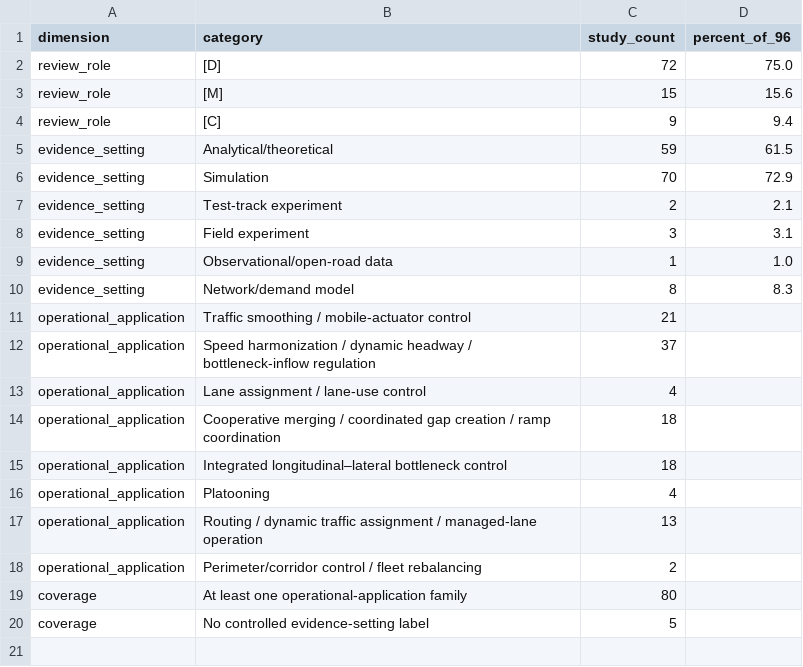
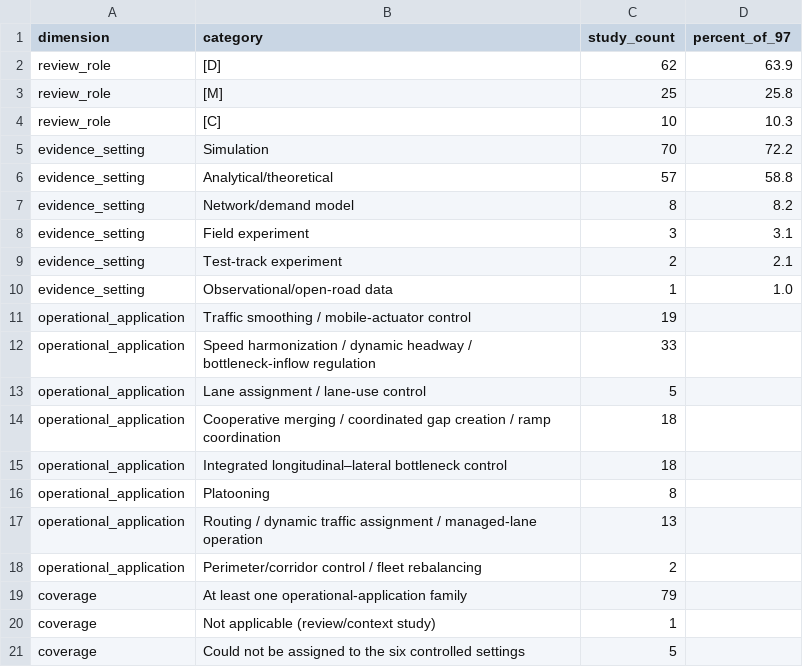
Before and after one commit to Triple3A/AV-CAV-Congestion-Review-Data, a CSV file: figures/FigureS1/corpus_profile_counts.csv, drawn as a sheet.

```diff
--- a/figures/FigureS1/corpus_profile_counts.csv
+++ b/figures/FigureS1/corpus_profile_counts.csv
@@ -1,20 +1,21 @@
-dimension,category,study_count,percent_of_96
-review_role,[D],72,75.0
-review_role,[M],15,15.6
-review_role,[C],9,9.4
-evidence_setting,Analytical/theoretical,59,61.5
-evidence_setting,Simulation,70,72.9
+dimension,category,study_count,percent_of_97
+review_role,[D],62,63.9
+review_role,[M],25,25.8
+review_role,[C],10,10.3
+evidence_setting,Simulation,70,72.2
+evidence_setting,Analytical/theoretical,57,58.8
+evidence_setting,Network/demand model,8,8.2
+evidence_setting,Field experiment,3,3.1
 evidence_setting,Test-track experiment,2,2.1
-evidence_setting,Field experiment,3,3.1
 evidence_setting,Observational/open-road data,1,1.0
-evidence_setting,Network/demand model,8,8.3
-operational_application,Traffic smoothing / mobile-actuator control,21,
-operational_application,Speed harmonization / dynamic headway / bottleneck-inflow regulation,37,
-operational_application,Lane assignment / lane-use control,4,
+operational_application,Traffic smoothing / mobile-actuator control,19,
+operational_application,Speed harmonization / dynamic headway / bottleneck-inflow regulation,33,
+operational_application,Lane assignment / lane-use control,5,
 operational_application,Cooperative merging / coordinated gap creation / ramp coordination,18,
 operational_application,Integrated longitudinal–lateral bottleneck control,18,
-operational_application,Platooning,4,
+operational_application,Platooning,8,
 operational_application,Routing / dynamic traffic assignment / managed-lane operation,13,
 operational_application,Perimeter/corridor control / fleet rebalancing,2,
-coverage,At least one operational-application family,80,
-coverage,No controlled evidence-setting label,5,
+coverage,At least one operational-application family,79,
+coverage,Not applicable (review/context study),1,
+coverage,Could not be assigned to the six controlled settings,5,
```
Also changed, not shown: figures/FigureS1/Figure_S1_cell_membership.csv, figures/FigureS1/Figure_S1_matrix.csv, 3 other files.
